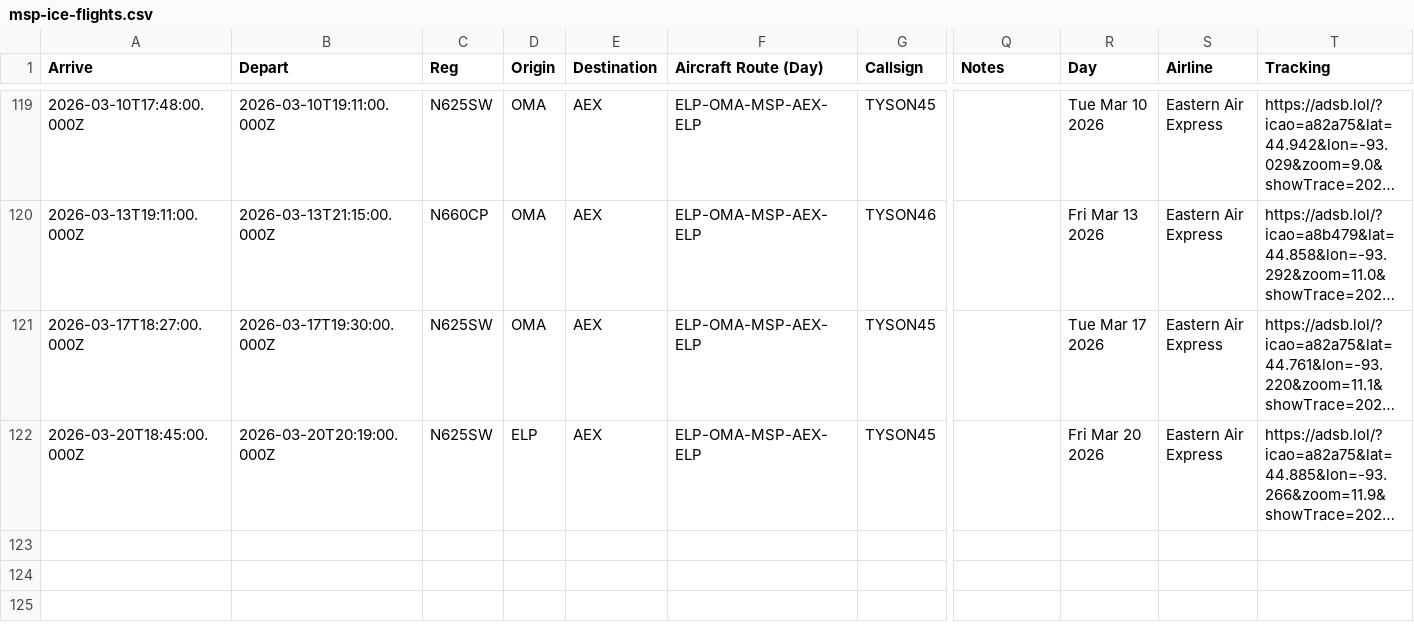
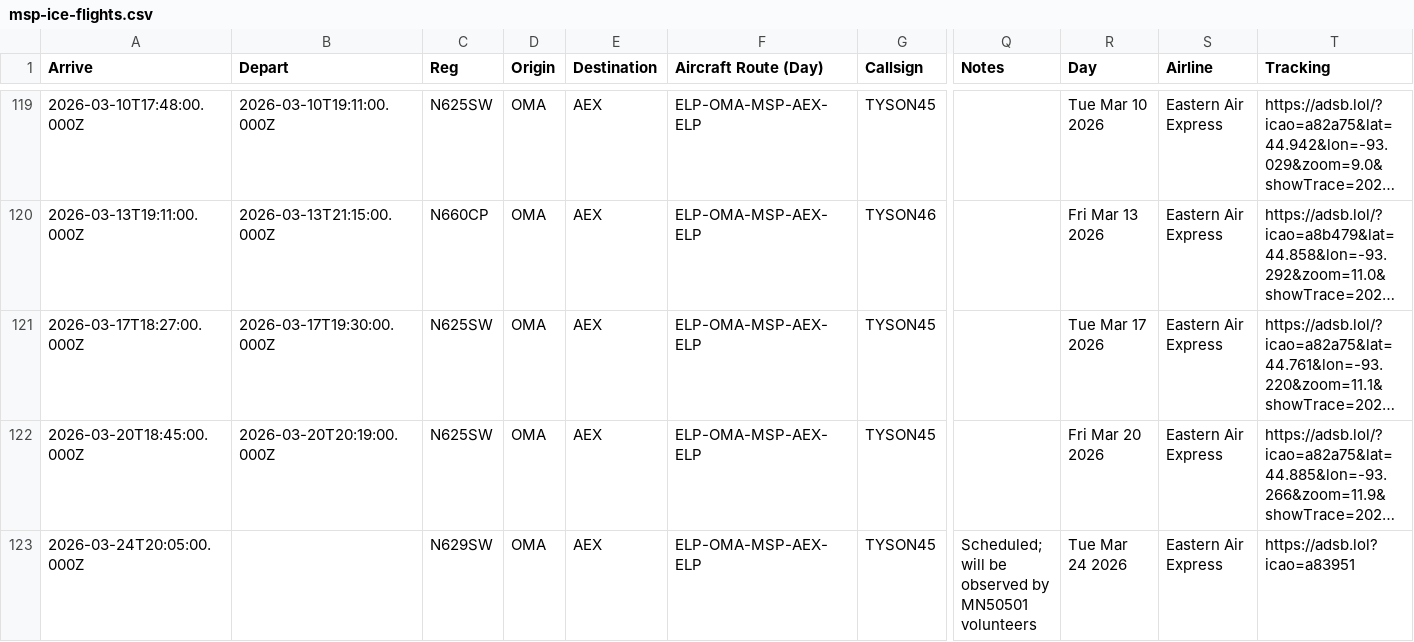
Before and after one commit to mbaynton/msp-ice-flights-shiny, a CSV file: msp-ice-flights.csv, drawn as a sheet; only a part is shown, gaps mark what is left out; long unchanged cells end in …; rows hold the shown columns only; the diff names each change by its address in the sheet, - before the commit and + after, or states it on an @@ line.

```diff
--- a/msp-ice-flights.csv
+++ b/msp-ice-flights.csv
-D122 (Origin): ELP
+D122 (Origin): OMA
+row 123: 2026-03-24T20:05:00.000Z |  | N629SW | OMA | AEX | ELP-OMA-MSP-AEX-ELP | TYSON45 | Scheduled; will be observed by MN50501 volunteers | Tue Mar 24 2026 | Eastern Air Express | https://adsb.lol?icao=a83951
```
